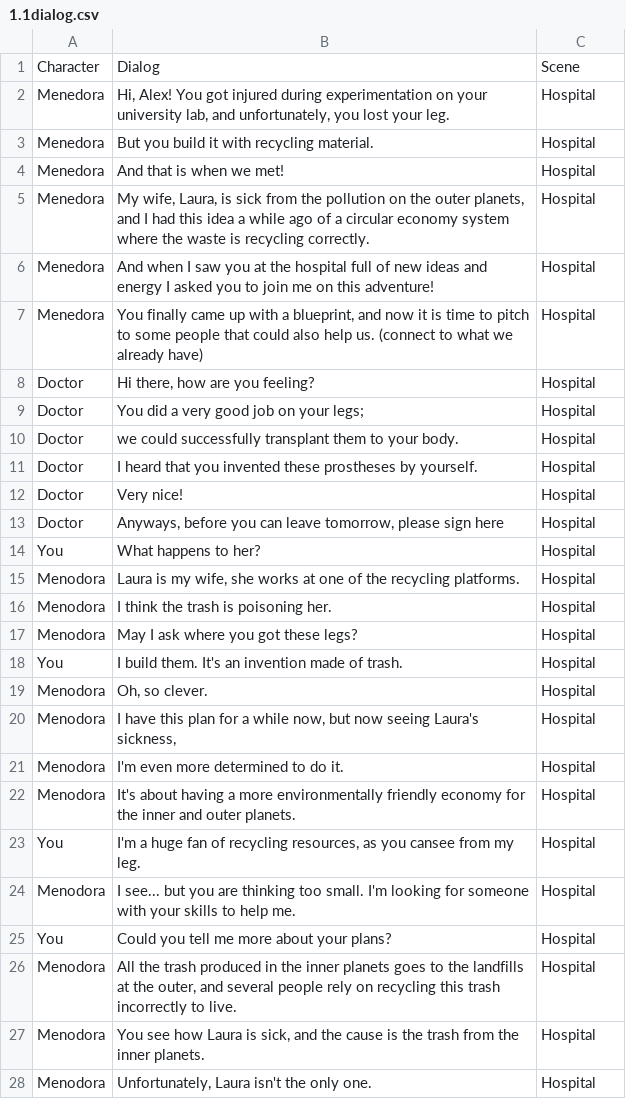
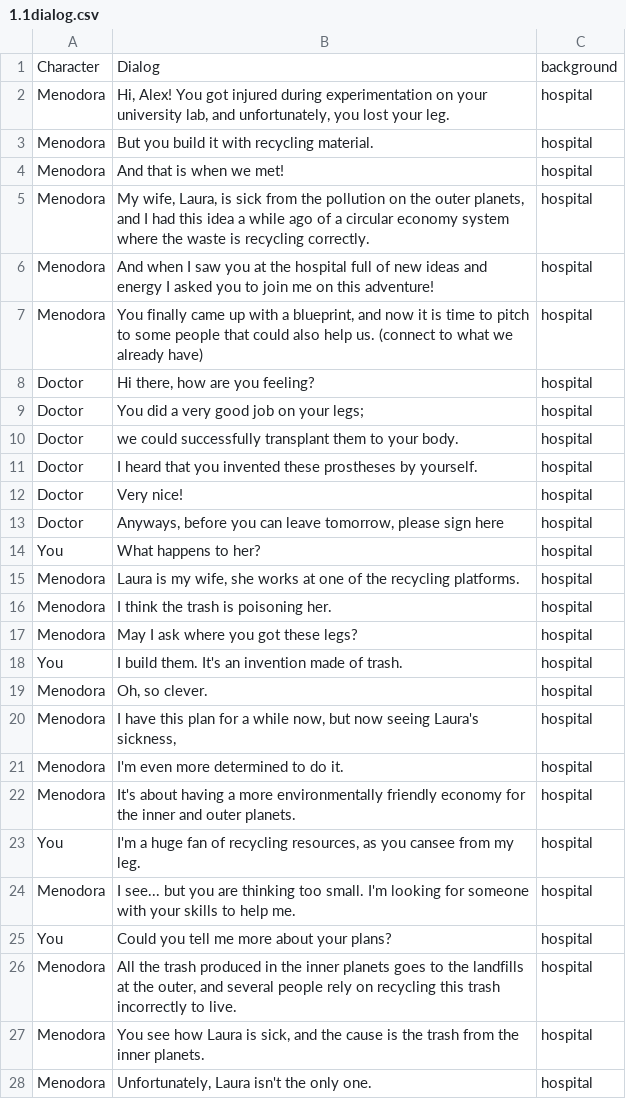
Before and after one commit to DDDDDYLAN5050/COMPLEXARTIFACTSTUDIOMOCKUP-template, a CSV file: assets/1.1dialog.csv, drawn as a sheet.

```diff
--- a/assets/1.1dialog.csv
+++ b/assets/1.1dialog.csv
@@ -1,28 +1,28 @@
-Character,Dialog,Scene
-Menedora,"Hi, Alex! You got injured during experimentation on your university lab, and unfortunately, you lost your leg. ",Hospital
-Menedora,But you build it with recycling material. ,Hospital
-Menedora,And that is when we met! ,Hospital
-Menedora,"My wife, Laura, is sick from the pollution on the outer planets, and I had this idea a while ago of a circular economy system where the waste is recycling correctly. ",Hospital
-Menedora,And when I saw you at the hospital full of new ideas and energy I asked you to join me on this adventure! ,Hospital
-Menedora,"You finally came up with a blueprint, and now it is time to pitch to some people that could also help us. (connect to what we already have)",Hospital
-Doctor,"Hi there, how are you feeling? ",Hospital
-Doctor,You did a very good job on your legs; ,Hospital
-Doctor,we could successfully transplant them to your body. ,Hospital
-Doctor,I heard that you invented these prostheses by yourself. ,Hospital
-Doctor,Very nice! ,Hospital
-Doctor,"Anyways, before you can leave tomorrow, please sign here",Hospital
-You,What happens to her?,Hospital
-Menodora,"Laura is my wife, she works at one of the recycling platforms. ",Hospital
-Menodora,I think the trash is poisoning her. ,Hospital
-Menodora,May I ask where you got these legs?,Hospital
-You,I build them. It's an invention made of trash.,Hospital
-Menodora,"Oh, so clever.",Hospital
-Menodora,"I have this plan for a while now, but now seeing Laura's sickness, ",Hospital
-Menodora,I'm even more determined to do it. ,Hospital
-Menodora,It's about having a more environmentally friendly economy for the inner and outer planets.,Hospital
-You,"I'm a huge fan of recycling resources, as you cansee from my leg.",Hospital
-Menodora,I see... but you are thinking too small. I'm looking for someone with your skills to help me.,Hospital
-You,Could you tell me more about your plans?,Hospital
-Menodora,"All the trash produced in the inner planets goes to the landfills at the outer, and several people rely on recycling this trash incorrectly to live.  ",Hospital
-Menodora,"You see how Laura is sick, and the cause is the trash from the inner planets. ",Hospital
-Menodora,"Unfortunately,  Laura isn't the only one. ",Hospital
+Character,Dialog,background
+Menodora,"Hi, Alex! You got injured during experimentation on your university lab, and unfortunately, you lost your leg. ",hospital
+Menodora,But you build it with recycling material. ,hospital
+Menodora,And that is when we met! ,hospital
+Menodora,"My wife, Laura, is sick from the pollution on the outer planets, and I had this idea a while ago of a circular economy system where the waste is recycling correctly. ",hospital
+Menodora,And when I saw you at the hospital full of new ideas and energy I asked you to join me on this adventure! ,hospital
+Menodora,"You finally came up with a blueprint, and now it is time to pitch to some people that could also help us. (connect to what we already have)",hospital
+Doctor,"Hi there, how are you feeling? ",hospital
+Doctor,You did a very good job on your legs; ,hospital
+Doctor,we could successfully transplant them to your body. ,hospital
+Doctor,I heard that you invented these prostheses by yourself. ,hospital
+Doctor,Very nice! ,hospital
+Doctor,"Anyways, before you can leave tomorrow, please sign here",hospital
+You,What happens to her?,hospital
+Menodora,"Laura is my wife, she works at one of the recycling platforms. ",hospital
+Menodora,I think the trash is poisoning her. ,hospital
+Menodora,May I ask where you got these legs?,hospital
+You,I build them. It's an invention made of trash.,hospital
+Menodora,"Oh, so clever.",hospital
+Menodora,"I have this plan for a while now, but now seeing Laura's sickness, ",hospital
+Menodora,I'm even more determined to do it. ,hospital
+Menodora,It's about having a more environmentally friendly economy for the inner and outer planets.,hospital
+You,"I'm a huge fan of recycling resources, as you cansee from my leg.",hospital
+Menodora,I see... but you are thinking too small. I'm looking for someone with your skills to help me.,hospital
+You,Could you tell me more about your plans?,hospital
+Menodora,"All the trash produced in the inner planets goes to the landfills at the outer, and several people rely on recycling this trash incorrectly to live.  ",hospital
+Menodora,"You see how Laura is sick, and the cause is the trash from the inner planets. ",hospital
+Menodora,"Unfortunately,  Laura isn't the only one. ",hospital
```
Also changed, not shown: 20 other files.
